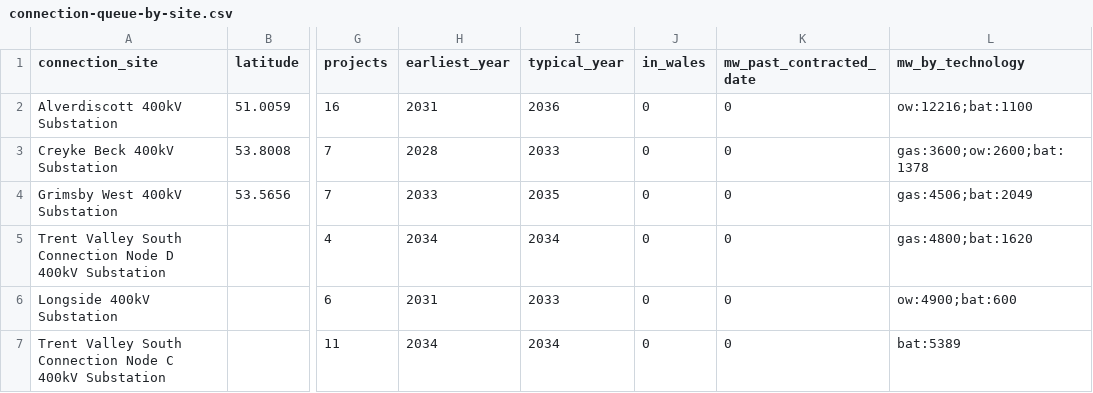
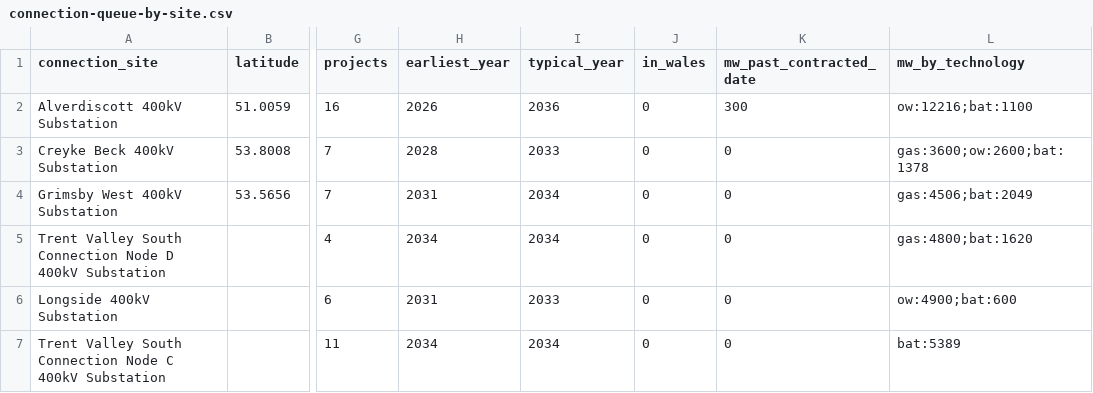
Before and after one commit to Delwyno/The-UK-Power-Flow-Llif-Pwer-y-DU, a CSV file: data/open/connection-queue-by-site.csv, drawn as a sheet; only a part is shown, gaps mark what is left out; the diff covers the shown part only; the diff names each change by its address in the sheet, - before the commit and + after, or states it on an @@ line.

```diff
--- a/data/open/connection-queue-by-site.csv
+++ b/data/open/connection-queue-by-site.csv
-H2 (earliest_year): 2031
+H2 (earliest_year): 2026
-K2 (mw_past_contracted_date): 0
+K2 (mw_past_contracted_date): 300
-H4 (earliest_year): 2033
+H4 (earliest_year): 2031
-I4 (typical_year): 2035
+I4 (typical_year): 2034
```
Also changed, not shown: 3 added rows, 3 removed rows, 1 moved row and 45 edited cells elsewhere in this file, data/open/carbon-daily.csv, data/open/costs-daily.csv, 18 other files.
